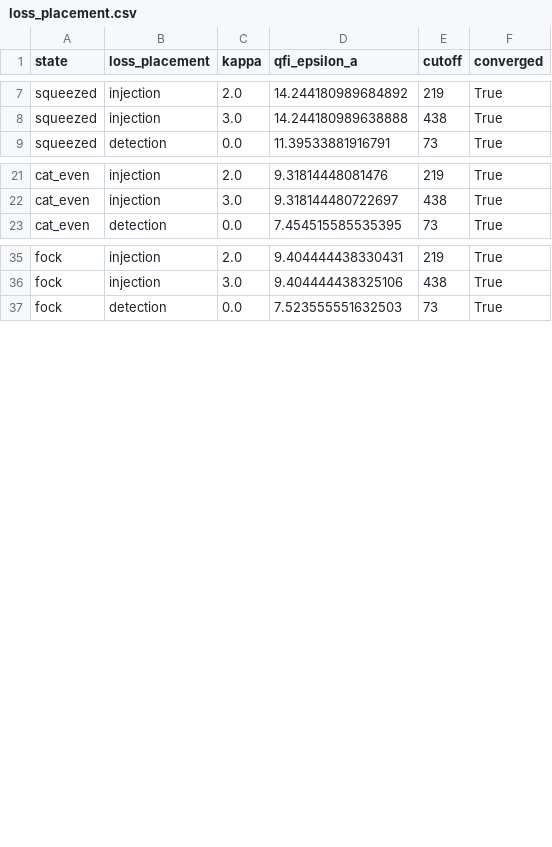
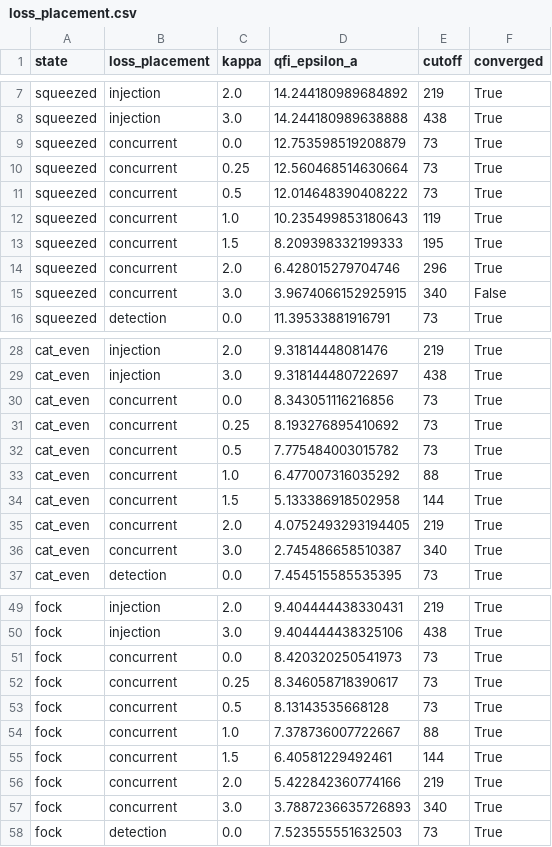
Before and after one commit to zilanxiong/LIGO-backaction-simulation, a CSV file: backaction-qfi/results/loss_placement.csv, drawn as a sheet; only a part is shown, gaps mark what is left out; the diff covers the shown part only.

```diff
--- a/backaction-qfi/results/loss_placement.csv
+++ b/backaction-qfi/results/loss_placement.csv
@@ -8,2 +8,9 @@ squeezed,injection,2.0,14.244180989684892,219,True
 squeezed,injection,3.0,14.244180989638888,438,True
+squeezed,concurrent,0.0,12.753598519208879,73,True
+squeezed,concurrent,0.25,12.560468514630664,73,True
+squeezed,concurrent,0.5,12.014648390408222,73,True
+squeezed,concurrent,1.0,10.235499853180643,119,True
+squeezed,concurrent,1.5,8.209398332199333,195,True
+squeezed,concurrent,2.0,6.428015279704746,296,True
+squeezed,concurrent,3.0,3.9674066152925915,340,False
 squeezed,detection,0.0,11.39533881916791,73,True
@@ -22,2 +29,9 @@ cat_even,injection,2.0,9.31814448081476,219,True
 cat_even,injection,3.0,9.318144480722697,438,True
+cat_even,concurrent,0.0,8.343051116216856,73,True
+cat_even,concurrent,0.25,8.193276895410692,73,True
+cat_even,concurrent,0.5,7.775484003015782,73,True
+cat_even,concurrent,1.0,6.477007316035292,88,True
+cat_even,concurrent,1.5,5.133386918502958,144,True
+cat_even,concurrent,2.0,4.0752493293194405,219,True
+cat_even,concurrent,3.0,2.745486658510387,340,True
 cat_even,detection,0.0,7.454515585535395,73,True
@@ -36,2 +50,9 @@ fock,injection,2.0,9.404444438330431,219,True
 fock,injection,3.0,9.404444438325106,438,True
+fock,concurrent,0.0,8.420320250541973,73,True
+fock,concurrent,0.25,8.346058718390617,73,True
+fock,concurrent,0.5,8.13143535668128,73,True
+fock,concurrent,1.0,7.378736007722667,88,True
+fock,concurrent,1.5,6.40581229492461,144,True
+fock,concurrent,2.0,5.422842360774166,219,True
+fock,concurrent,3.0,3.7887236635726893,340,True
 fock,detection,0.0,7.523555551632503,73,True
```
Also changed, not shown: 7 added rows elsewhere in this file, 2 other files.
